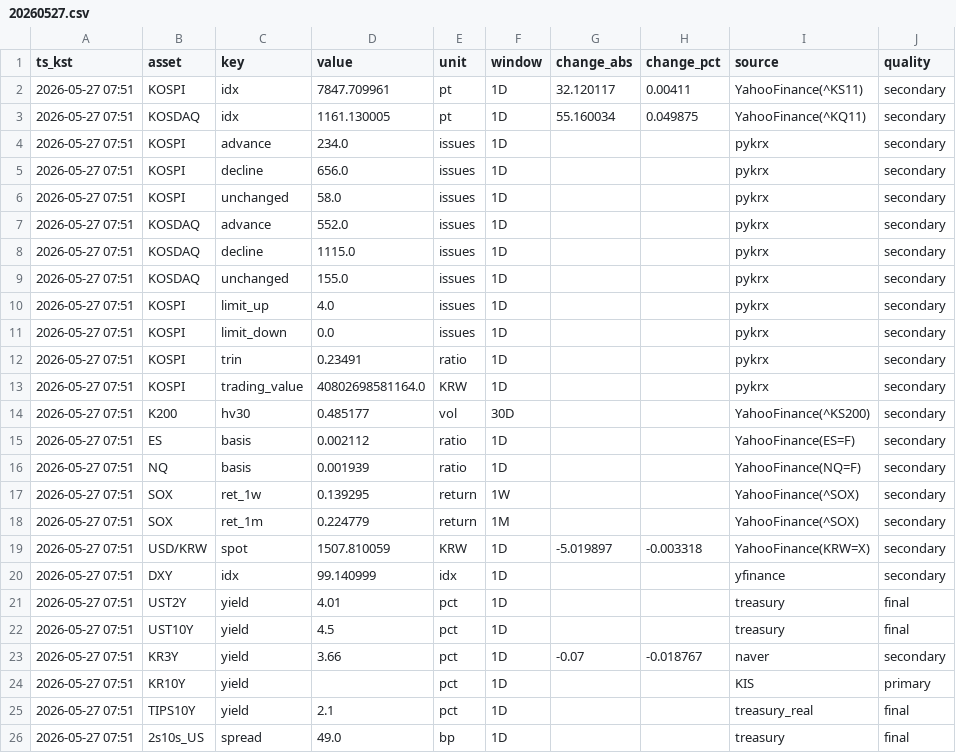
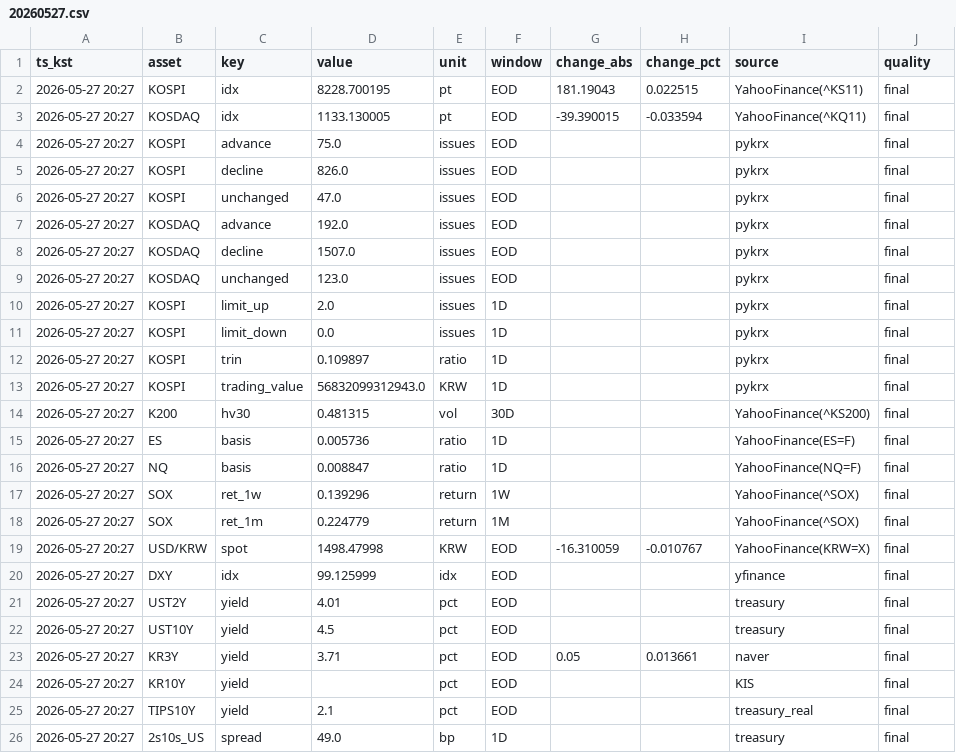
Before and after one commit to suchoforchat-creator/krx-feed, a CSV file: out/daily/20260527.csv, drawn as a sheet; only a part is shown; the diff covers the shown part only; the diff names each change by its address in the sheet, - before the commit and + after, or states it on an @@ line.

```diff
--- a/out/daily/20260527.csv
+++ b/out/daily/20260527.csv
-A2:A26 (ts_kst): 2026-05-27 07:51
+A2:A26 (ts_kst): 2026-05-27 20:27
-D2 (value): 7847.709961
+D2 (value): 8228.700195
-F2:F9 (window): 1D
+F2:F9 (window): EOD
-G2 (change_abs): 32.120117
+G2 (change_abs): 181.19043
-H2 (change_pct): 0.00411
+H2 (change_pct): 0.022515
-J2:J20 (quality): secondary
+J2:J20 (quality): final
-D3 (value): 1161.130005
+D3 (value): 1133.130005
-G3 (change_abs): 55.160034
+G3 (change_abs): -39.390015
-H3 (change_pct): 0.049875
+H3 (change_pct): -0.033594
-D4 (value): 234.0
+D4 (value): 75.0
-D5 (value): 656.0
+D5 (value): 826.0
-D6 (value): 58.0
+D6 (value): 47.0
-D7 (value): 552.0
+D7 (value): 192.0
-D8 (value): 1115.0
+D8 (value): 1507.0
-D9 (value): 155.0
+D9 (value): 123.0
-D10 (value): 4.0
+D10 (value): 2.0
-D12 (value): 0.23491
+D12 (value): 0.109897
-D13 (value): 40802698581164.0
+D13 (value): 56832099312943.0
-D14 (value): 0.485177
+D14 (value): 0.481315
-D15 (value): 0.002112
+D15 (value): 0.005736
-D16 (value): 0.001939
+D16 (value): 0.008847
-D17 (value): 0.139295
+D17 (value): 0.139296
-D19 (value): 1507.810059
+D19 (value): 1498.47998
-F19:F25 (window): 1D
+F19:F25 (window): EOD
-G19 (change_abs): -5.019897
+G19 (change_abs): -16.310059
-H19 (change_pct): -0.003318
+H19 (change_pct): -0.010767
-D20 (value): 99.140999
+D20 (value): 99.125999
-D23 (value): 3.66
+D23 (value): 3.71
-G23 (change_abs): -0.07
+G23 (change_abs): 0.05
-H23 (change_pct): -0.018767
+H23 (change_pct): 0.013661
-J23 (quality): secondary
+J23 (quality): final
-J24 (quality): primary
+J24 (quality): final
```
Also changed, not shown: 34 edited cells elsewhere in this file, out/history.csv, 2 other files.
